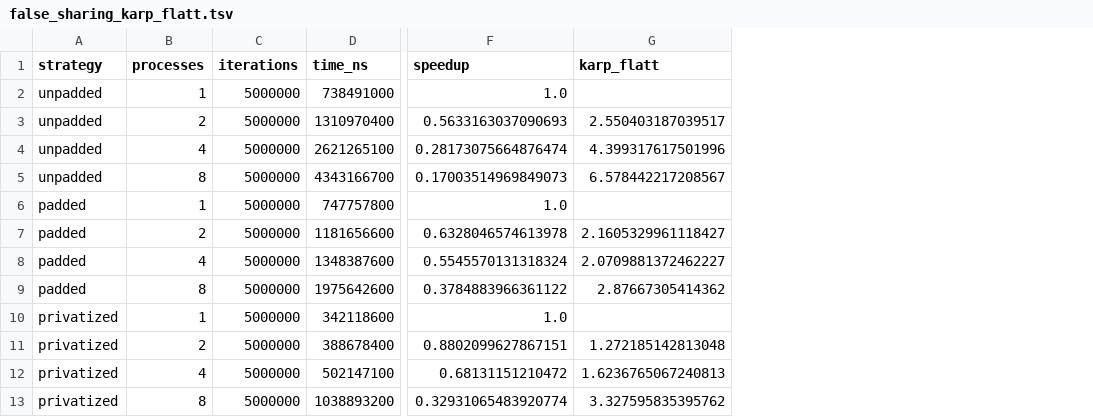
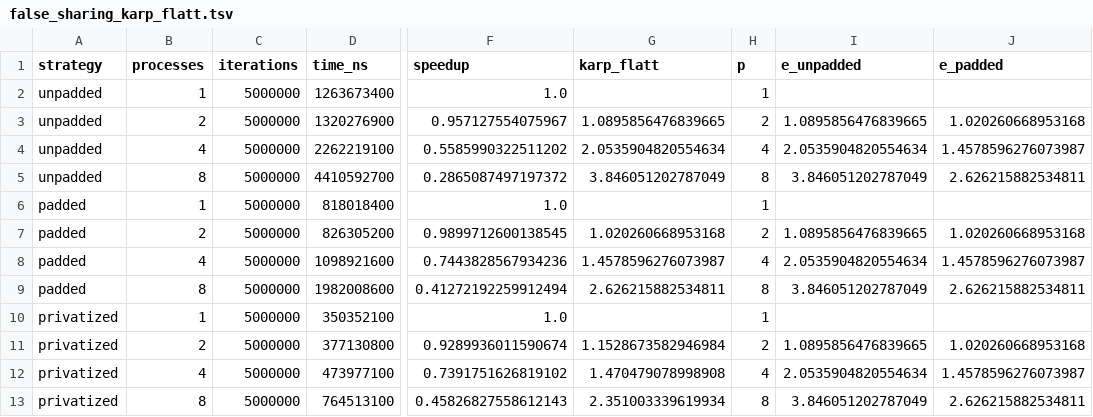
Before and after one commit to burkiitt/CSS314_23.10.2026_230103108, a TSV file: week_9/results/false_sharing_karp_flatt.tsv, drawn as a sheet; only a part is shown, gaps mark what is left out; the diff names each change by its address in the sheet, - before the commit and + after, or states it on an @@ line.

```diff
--- a/week_9/results/false_sharing_karp_flatt.tsv
+++ b/week_9/results/false_sharing_karp_flatt.tsv
+column H (p), rows 2-13: 1 | 2 | 4 | 8 | 1 | 2 | 4 | 8 | 1 | 2 | 4 | 8
+column I (e_unpadded), rows 3-13: 1.0895856476839665 | 2.0535904820554634 | 3.846051202787049 |  | 1.0895856476839665 | 2.0535904820554634 | 3.846051202787049 |  | 1.0895856476839665 | 2.0535904820554634 | 3.846051202787049
+column J (e_padded), rows 3-13: 1.020260668953168 | 1.4578596276073987 | 2.626215882534811 |  | 1.020260668953168 | 1.4578596276073987 | 2.626215882534811 |  | 1.020260668953168 | 1.4578596276073987 | 2.626215882534811
-D2 (time_ns): 738491000
+D2 (time_ns): 1263673400
-D3 (time_ns): 1310970400
+D3 (time_ns): 1320276900
-F3 (speedup): 0.5633163037090693
+F3 (speedup): 0.957127554075967
-G3 (karp_flatt): 2.550403187039517
+G3 (karp_flatt): 1.0895856476839665
-D4 (time_ns): 2621265100
+D4 (time_ns): 2262219100
-F4 (speedup): 0.28173075664876474
+F4 (speedup): 0.5585990322511202
-G4 (karp_flatt): 4.399317617501996
+G4 (karp_flatt): 2.0535904820554634
-D5 (time_ns): 4343166700
+D5 (time_ns): 4410592700
-F5 (speedup): 0.17003514969849073
+F5 (speedup): 0.2865087497197372
-G5 (karp_flatt): 6.578442217208567
+G5 (karp_flatt): 3.846051202787049
-D6 (time_ns): 747757800
+D6 (time_ns): 818018400
-D7 (time_ns): 1181656600
+D7 (time_ns): 826305200
-F7 (speedup): 0.6328046574613978
+F7 (speedup): 0.9899712600138545
-G7 (karp_flatt): 2.1605329961118427
+G7 (karp_flatt): 1.020260668953168
-D8 (time_ns): 1348387600
+D8 (time_ns): 1098921600
-F8 (speedup): 0.5545570131318324
+F8 (speedup): 0.7443828567934236
-G8 (karp_flatt): 2.0709881372462227
+G8 (karp_flatt): 1.4578596276073987
-D9 (time_ns): 1975642600
+D9 (time_ns): 1982008600
-F9 (speedup): 0.3784883966361122
+F9 (speedup): 0.41272192259912494
-G9 (karp_flatt): 2.87667305414362
+G9 (karp_flatt): 2.626215882534811
-D10 (time_ns): 342118600
+D10 (time_ns): 350352100
-D11 (time_ns): 388678400
+D11 (time_ns): 377130800
-F11 (speedup): 0.8802099627867151
+F11 (speedup): 0.9289936011590674
-G11 (karp_flatt): 1.272185142813048
+G11 (karp_flatt): 1.1528673582946984
-D12 (time_ns): 502147100
+D12 (time_ns): 473977100
-F12 (speedup): 0.68131151210472
+F12 (speedup): 0.7391751626819102
-G12 (karp_flatt): 1.6236765067240813
+G12 (karp_flatt): 1.470479078998908
-D13 (time_ns): 1038893200
+D13 (time_ns): 764513100
-F13 (speedup): 0.32931065483920774
+F13 (speedup): 0.45826827558612143
-G13 (karp_flatt): 3.327595835395762
+G13 (karp_flatt): 2.351003339619934
```
Also changed, not shown: week_9/results/scaling_metrics.tsv, week_9/results/stride_results.tsv, 10 other files.
